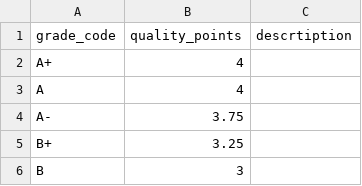
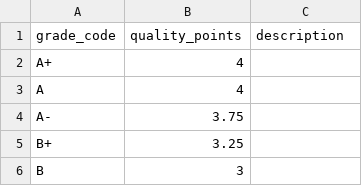
Before and after one commit to Aishwaryajakka/CourseRecommender, a CSV file: data/grade.csv, drawn as a sheet; only a part is shown.

Commit message:
Corrected grade cloumn under /data folder

```diff
--- a/data/grade.csv
+++ b/data/grade.csv
@@ -1,2 +1,2 @@
-grade_code,quality_points,descrtiption
+grade_code,quality_points,description
 A+,4,
```
